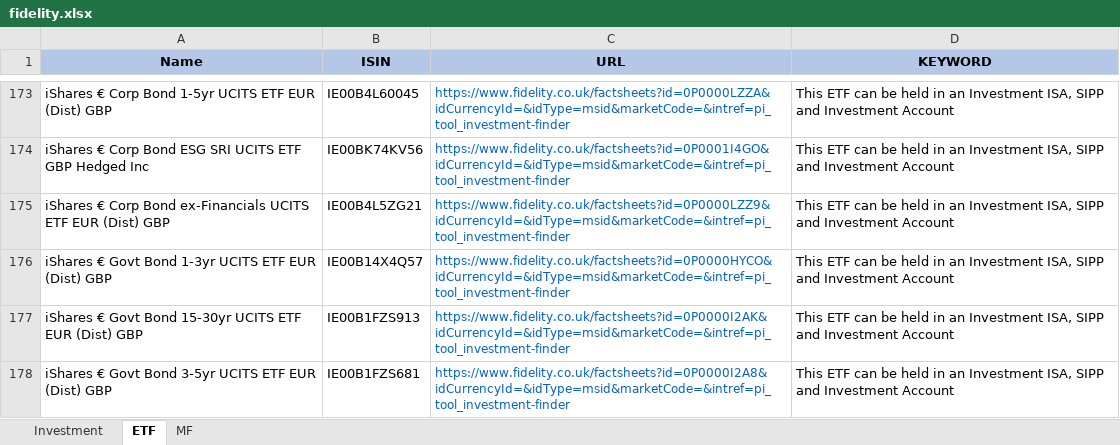
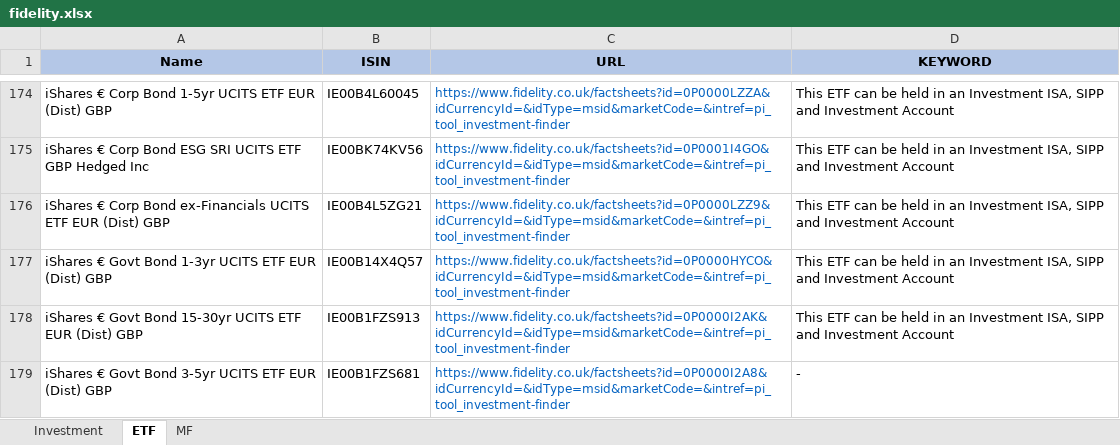
Before and after one commit to amineautomation2/concurrent-4, an Excel workbook: spreadsheet/fidelity.xlsx, sheet ETF, drawn as a sheet; only a part is shown, gaps mark what is left out; values as stored, in another font and other column widths than the file's, no borders; addresses are those after the commit; the diff covers the shown part only; the diff names each change by its address in the sheet, - before the commit and + after, or states it on an @@ line.

```diff
--- a/spreadsheet/fidelity.xlsx (sheet ETF)
+++ b/spreadsheet/fidelity.xlsx (sheet ETF)
-D179 (KEYWORD): This ETF can be held in an Investment ISA, SIPP and Investment Account
+D179 (KEYWORD): -
```
Also changed, not shown: 1 added row, 1 removed row and 9 edited cells elsewhere in this sheet, abc.xlsx.
